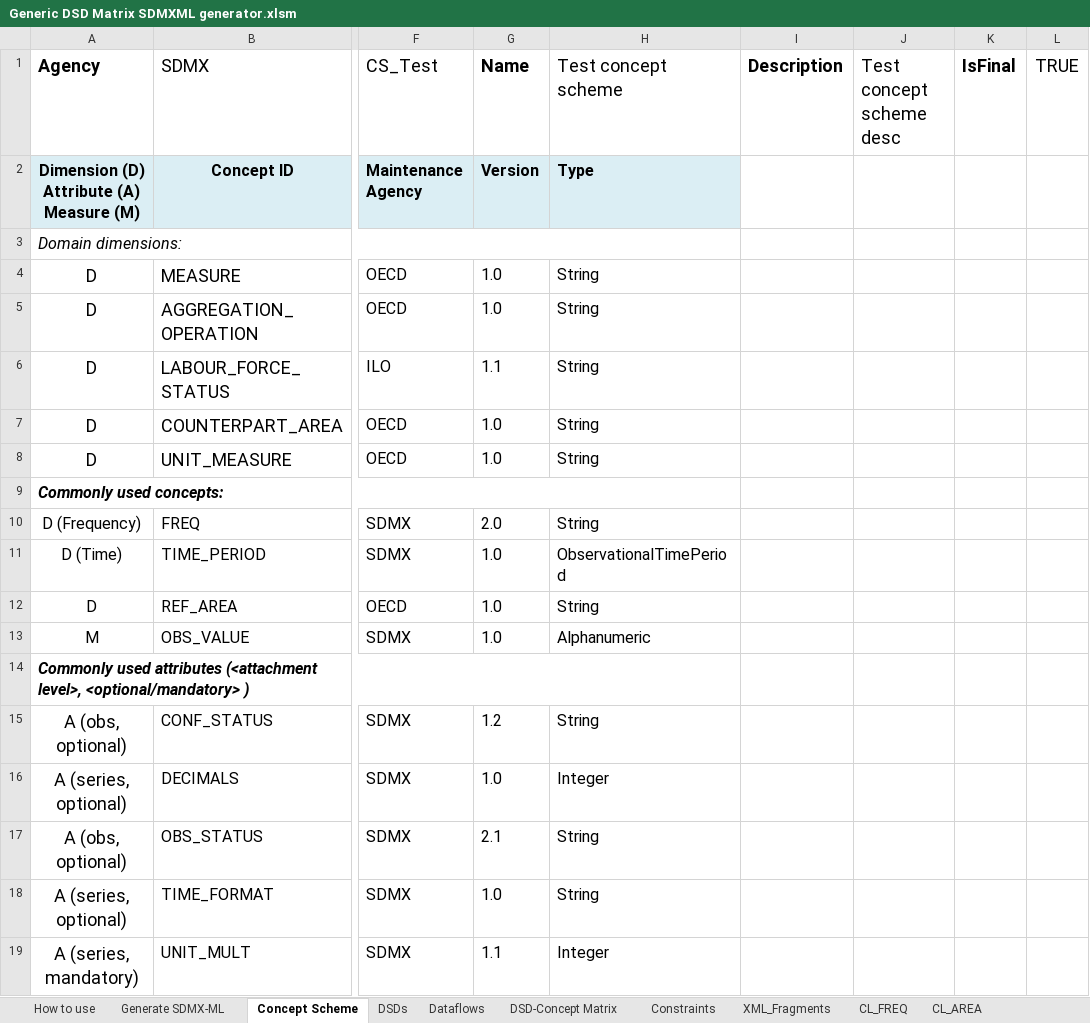
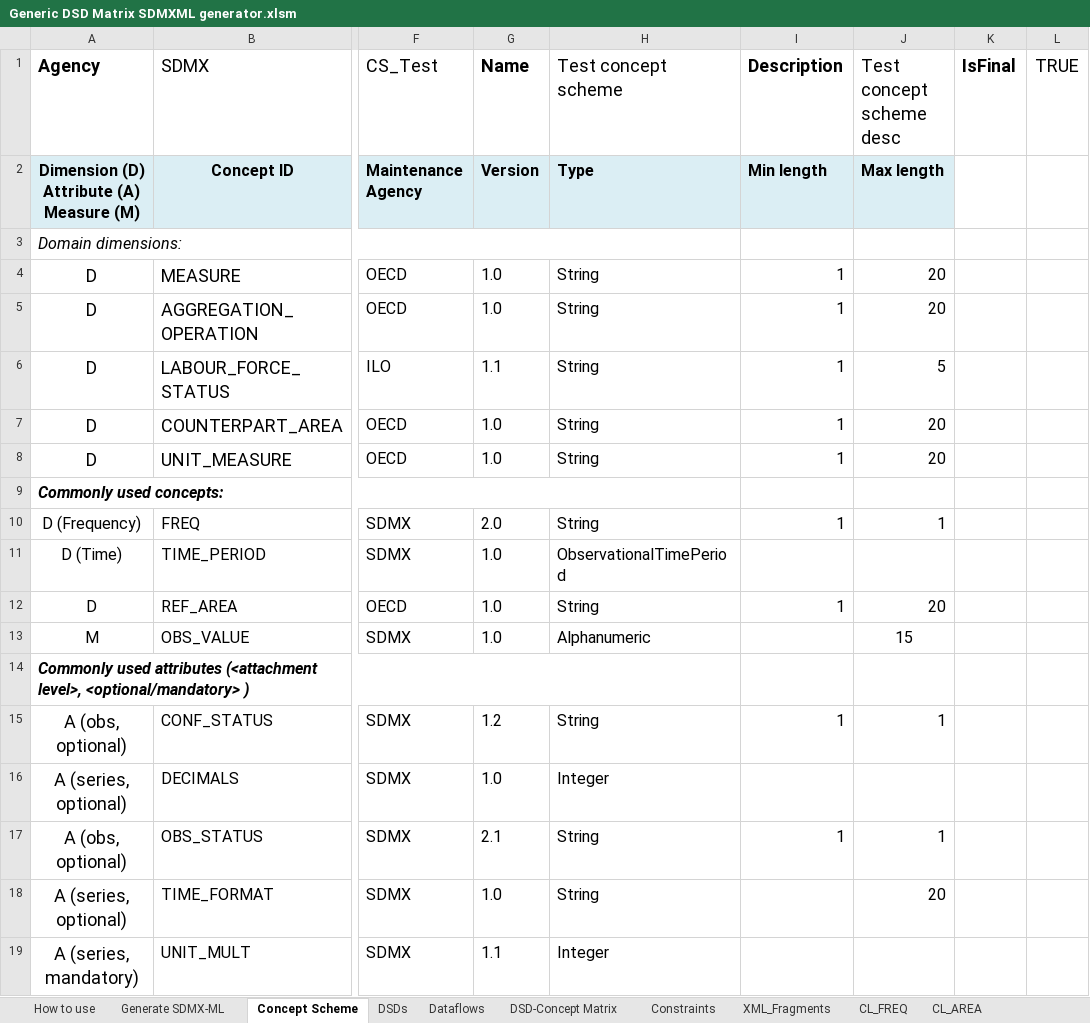
Before and after one commit to OECDSTD/sdmx-matrix-generator, an Excel workbook: Generic DSD Matrix SDMXML generator.xlsm, sheet Concept Scheme, drawn as a sheet; only a part is shown, gaps mark what is left out; values as stored, in another font and other column widths than the file's, no borders; conditional formats not drawn; the diff names each change by its address in the sheet, - before the commit and + after, or states it on an @@ line.

Commit message:
Added categorisations, tested SDMX validity, removed empty tags, added max min length

```diff
--- a/Generic DSD Matrix SDMXML generator.xlsm (sheet Concept Scheme)
+++ b/Generic DSD Matrix SDMXML generator.xlsm (sheet Concept Scheme)
-I2 (Description): (empty)
+I2 (Description): Min length
-I2:J2 fill: none
+I2:J2 fill: #DBEEF4
-J2 (Test concept scheme desc): (empty)
+J2 (Test concept scheme desc): Max length
-I4:I8 (Description): (empty)
+I4:I8 (Description): 1
-J4:J5 (Test concept scheme desc): (empty)
+J4:J5 (Test concept scheme desc): 20
-J6 (Test concept scheme desc): (empty)
+J6 (Test concept scheme desc): 5
-J7:J8 (Test concept scheme desc): (empty)
+J7:J8 (Test concept scheme desc): 20
-I10 (Description): (empty)
+I10 (Description): 1
-J10 (Test concept scheme desc): (empty)
+J10 (Test concept scheme desc): 1
-I12 (Description): (empty)
+I12 (Description): 1
-J12 (Test concept scheme desc): (empty)
+J12 (Test concept scheme desc): 20
-J13 (Test concept scheme desc): (empty)
+J13 (Test concept scheme desc): 15
-I15 (Description): (empty)
+I15 (Description): 1
-J15 (Test concept scheme desc): (empty)
+J15 (Test concept scheme desc): 1
-I17 (Description): (empty)
+I17 (Description): 1
-J17 (Test concept scheme desc): (empty)
+J17 (Test concept scheme desc): 1
-J18 (Test concept scheme desc): (empty)
+J18 (Test concept scheme desc): 20
```
Also changed, not shown: sheet Dataflows, sheet DSD-Concept Matrix, sheet Constraints, sheet Generate SDMX-ML, sheet XML_Fragments.
